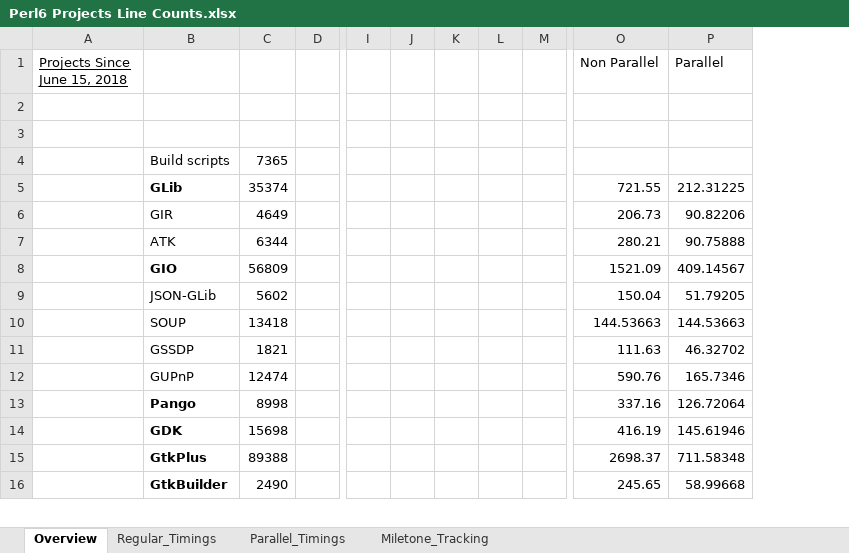
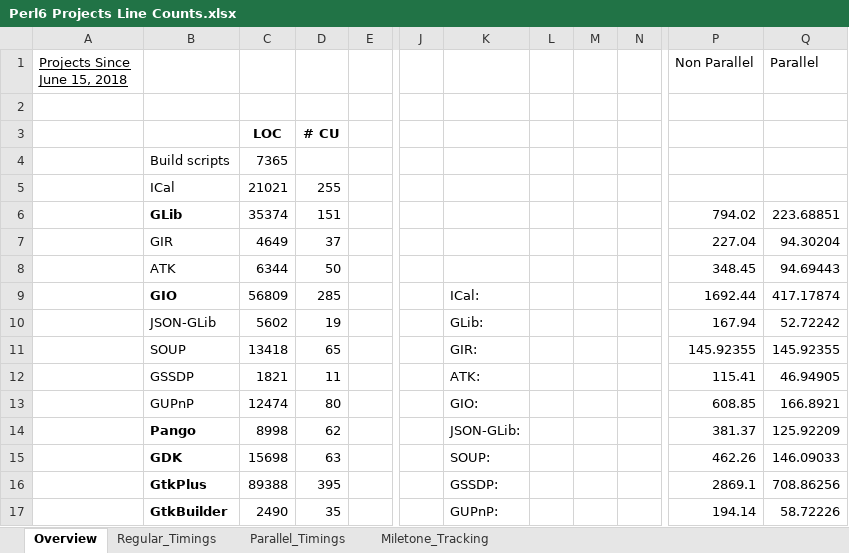
Before and after one commit to Xliff/p6-GLib, an Excel workbook: doc/Perl6 Projects Line Counts.xlsx, sheet Overview, drawn as a sheet; only a part is shown, gaps mark what is left out; values as stored, in another font and other column widths than the file's, no borders; charts and pictures not drawn; removed rows and columns are numbered as before the commit, all else as after; rows hold the shown columns only; the diff covers the shown part only; the diff names each change by its address in the sheet, - before the commit and + after, or states it on an @@ line.

```diff
--- a/doc/Perl6 Projects Line Counts.xlsx (sheet Overview)
+++ b/doc/Perl6 Projects Line Counts.xlsx (sheet Overview)
+column D, row 3: # CU; rows 9-17: 285 | 19 | 65 | 11 | 80 | 62 | 63 | 395 | 35
-column J, empty
-column K, empty
+column K, rows 9-17: ICal: | GLib: | GIR: | ATK: | GIO: | JSON-GLib: | SOUP: | GSSDP: | GUPnP:
+column N, empty
-C3: (empty)
+C3: LOC
-row 5:  | GLib | 35374 |  |  |  |  |  |  | 721.55 | 212.31225
-row 6:  | GIR | 4649 |  |  |  |  |  |  | 206.73 | 90.82206
-row 7:  | ATK | 6344 |  |  |  |  |  |  | 280.21 | 90.75888
+row 5:  | ICal | 21021 | 255
+row 6:  | GLib | 35374 | 151 |  |  |  |  |  |  | 794.02 | 223.68851
+row 7:  | GIR | 4649 | 37 |  |  |  |  |  |  | 227.04 | 94.30204
+row 8:  | ATK | 6344 | 50 |  |  |  |  |  |  | 348.45 | 94.69443
-P9 (Non Parallel): 1521.09
+P9 (Non Parallel): 1692.44
-Q9 (Parallel): 409.14567
+Q9 (Parallel): 417.17874
-P10 (Non Parallel): 150.04
+P10 (Non Parallel): 167.94
-Q10 (Parallel): 51.79205
+Q10 (Parallel): 52.72242
-P11 (Non Parallel): 144.53663
+P11 (Non Parallel): 145.92355
-Q11 (Parallel): 144.53663
+Q11 (Parallel): 145.92355
-P12 (Non Parallel): 111.63
+P12 (Non Parallel): 115.41
-Q12 (Parallel): 46.32702
+Q12 (Parallel): 46.94905
-P13 (Non Parallel): 590.76
+P13 (Non Parallel): 608.85
-Q13 (Parallel): 165.7346
+Q13 (Parallel): 166.8921
-P14 (Non Parallel): 337.16
+P14 (Non Parallel): 381.37
-Q14 (Parallel): 126.72064
+Q14 (Parallel): 125.92209
-P15 (Non Parallel): 416.19
+P15 (Non Parallel): 462.26
-Q15 (Parallel): 145.61946
+Q15 (Parallel): 146.09033
-P16 (Non Parallel): 2698.37
+P16 (Non Parallel): 2869.1
-Q16 (Parallel): 711.58348
+Q16 (Parallel): 708.86256
-P17 (Non Parallel): 245.65
+P17 (Non Parallel): 194.14
-Q17 (Parallel): 58.99668
+Q17 (Parallel): 58.72226
```
Also changed, not shown: 1 added row, 1 removed row and 34 edited cells elsewhere in this sheet, sheet Regular_Timings, sheet Parallel_Timings, charts or pictures, 1 other file.
